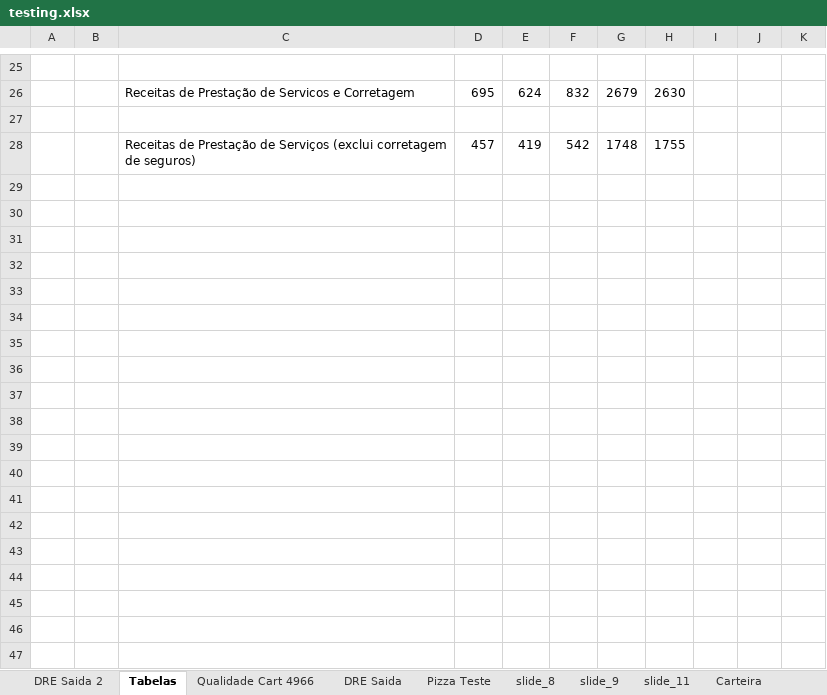
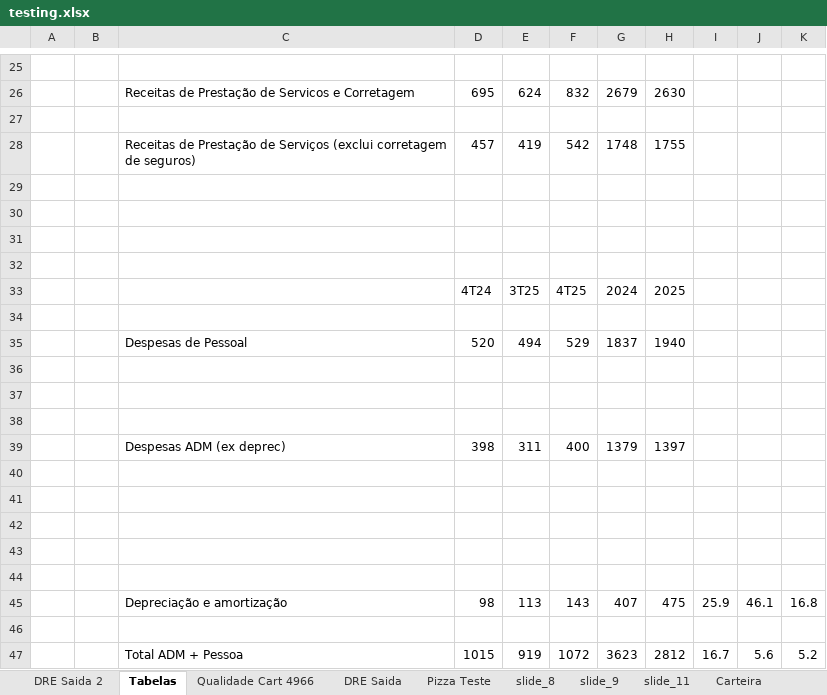
Before and after one commit to renatobortolotto/ppt-doc, an Excel workbook: testing.xlsx, sheet Tabelas, drawn as a sheet; only a part is shown, gaps mark what is left out; values as stored, in another font and other column widths than the file's, no borders; the diff names each change by its address in the sheet, - before the commit and + after, or states it on an @@ line.

```diff
--- a/testing.xlsx (sheet Tabelas)
+++ b/testing.xlsx (sheet Tabelas)
+row 29: (empty)
+row 30: (empty)
+row 31: (empty)
+row 32: (empty)
+row 33:  |  |  | 4T24 | 3T25 | 4T25 | 2024 | 2025
+row 34: (empty)
+row 35:  |  | Despesas de Pessoal | 520 | 494 | 529 | 1837 | 1940
+row 36: (empty)
+row 37: (empty)
+row 38: (empty)
+row 39:  |  | Despesas ADM (ex deprec) | 398 | 311 | 400 | 1379 | 1397
+row 40: (empty)
+row 41: (empty)
+row 42: (empty)
+row 43: (empty)
+row 44: (empty)
+row 45:  |  | Depreciação e amortização | 98 | 113 | 143 | 407 | 475 | 25.9 | 46.1 | 16.8
+row 46: (empty)
+row 47:  |  | Total ADM + Pessoa | 1015 | 919 | 1072 | 3623 | 2812 | 16.7 | 5.6 | 5.2
```
Also changed, not shown: sheet Qualidade Cart 2682, 4 other files.
